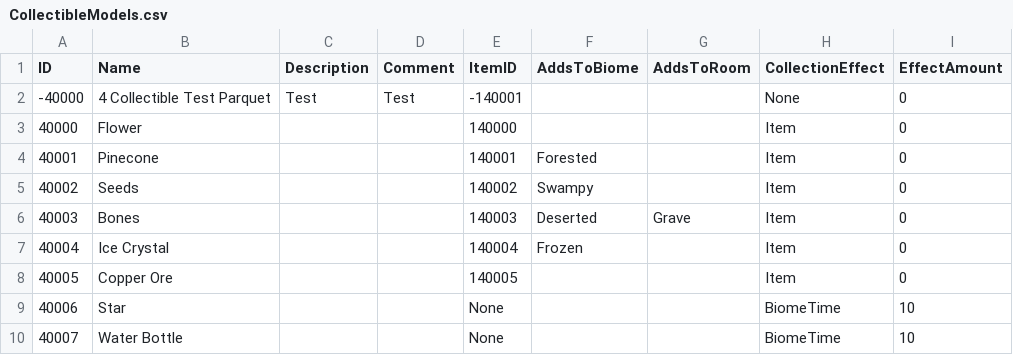
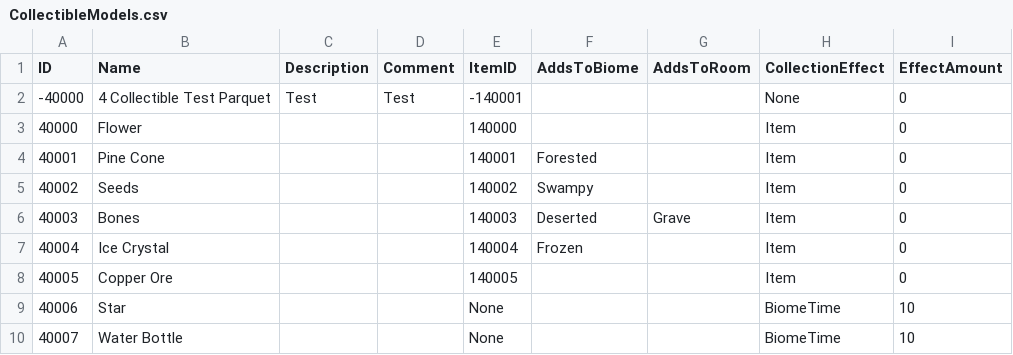
Before and after one commit to mxashlynn/Scribe, a CSV file: TestProject/CollectibleModels.csv, drawn as a sheet.

```diff
--- a/TestProject/CollectibleModels.csv
+++ b/TestProject/CollectibleModels.csv
@@ -3,3 +3,3 @@
 40000,Flower,,,140000,,,Item,0
-40001,Pinecone,,,140001,Forested,,Item,0
+40001,Pine Cone,,,140001,Forested,,Item,0
 40002,Seeds,,,140002,Swampy,,Item,0
```
Also changed, not shown: TestProject/BlockModels.csv, TestProject/CraftingRecipes.csv, 4 other files.
